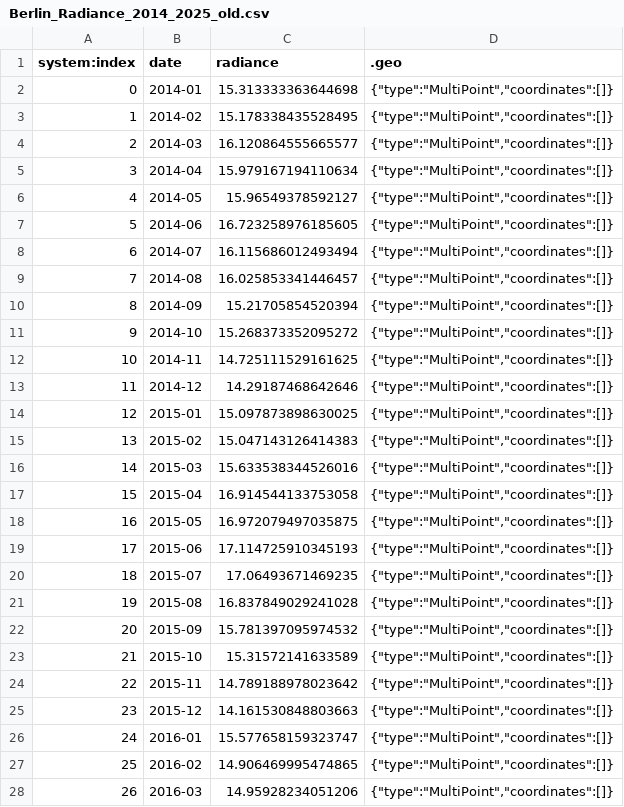
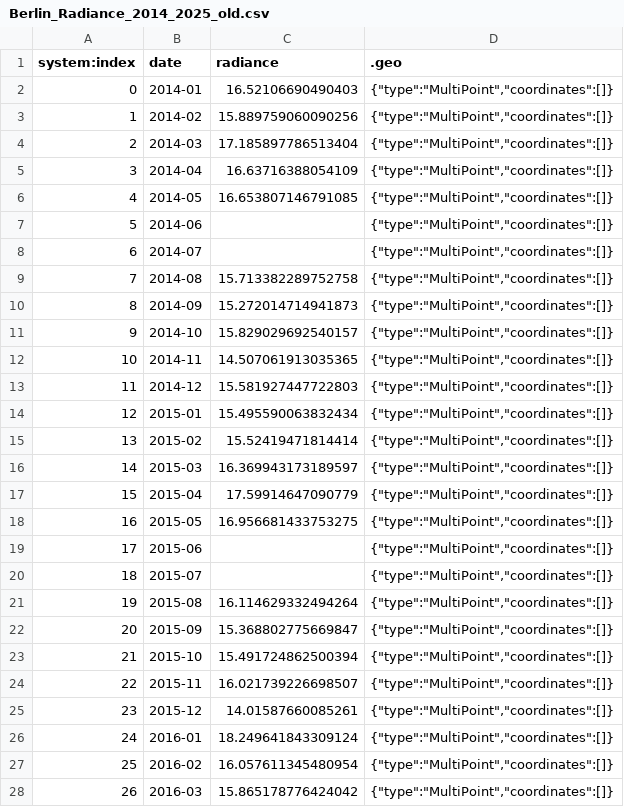
Before and after one commit to magtu/BlackMarble_build, a CSV file: data/Berlin_Radiance_2014_2025_old.csv, drawn as a sheet; only a part is shown; the diff covers the shown part only.

```diff
--- a/data/Berlin_Radiance_2014_2025_old.csv
+++ b/data/Berlin_Radiance_2014_2025_old.csv
@@ -1,28 +1,28 @@
 system:index,date,radiance,.geo
-0,2014-01,15.313333363644698,"{""type"":""MultiPoint"",""coordinates"":[]}"
-1,2014-02,15.178338435528495,"{""type"":""MultiPoint"",""coordinates"":[]}"
-2,2014-03,16.120864555665577,"{""type"":""MultiPoint"",""coordinates"":[]}"
-3,2014-04,15.979167194110634,"{""type"":""MultiPoint"",""coordinates"":[]}"
-4,2014-05,15.96549378592127,"{""type"":""MultiPoint"",""coordinates"":[]}"
-5,2014-06,16.723258976185605,"{""type"":""MultiPoint"",""coordinates"":[]}"
-6,2014-07,16.115686012493494,"{""type"":""MultiPoint"",""coordinates"":[]}"
-7,2014-08,16.025853341446457,"{""type"":""MultiPoint"",""coordinates"":[]}"
-8,2014-09,15.21705854520394,"{""type"":""MultiPoint"",""coordinates"":[]}"
-9,2014-10,15.268373352095272,"{""type"":""MultiPoint"",""coordinates"":[]}"
-10,2014-11,14.725111529161625,"{""type"":""MultiPoint"",""coordinates"":[]}"
-11,2014-12,14.29187468642646,"{""type"":""MultiPoint"",""coordinates"":[]}"
-12,2015-01,15.097873898630025,"{""type"":""MultiPoint"",""coordinates"":[]}"
-13,2015-02,15.047143126414383,"{""type"":""MultiPoint"",""coordinates"":[]}"
-14,2015-03,15.633538344526016,"{""type"":""MultiPoint"",""coordinates"":[]}"
-15,2015-04,16.914544133753058,"{""type"":""MultiPoint"",""coordinates"":[]}"
-16,2015-05,16.972079497035875,"{""type"":""MultiPoint"",""coordinates"":[]}"
-17,2015-06,17.114725910345193,"{""type"":""MultiPoint"",""coordinates"":[]}"
-18,2015-07,17.06493671469235,"{""type"":""MultiPoint"",""coordinates"":[]}"
-19,2015-08,16.837849029241028,"{""type"":""MultiPoint"",""coordinates"":[]}"
-20,2015-09,15.781397095974532,"{""type"":""MultiPoint"",""coordinates"":[]}"
-21,2015-10,15.31572141633589,"{""type"":""MultiPoint"",""coordinates"":[]}"
-22,2015-11,14.789188978023642,"{""type"":""MultiPoint"",""coordinates"":[]}"
-23,2015-12,14.161530848803663,"{""type"":""MultiPoint"",""coordinates"":[]}"
-24,2016-01,15.577658159323747,"{""type"":""MultiPoint"",""coordinates"":[]}"
-25,2016-02,14.906469995474865,"{""type"":""MultiPoint"",""coordinates"":[]}"
-26,2016-03,14.95928234051206,"{""type"":""MultiPoint"",""coordinates"":[]}"
+0,2014-01,16.52106690490403,"{""type"":""MultiPoint"",""coordinates"":[]}"
+1,2014-02,15.889759060090256,"{""type"":""MultiPoint"",""coordinates"":[]}"
+2,2014-03,17.185897786513404,"{""type"":""MultiPoint"",""coordinates"":[]}"
+3,2014-04,16.63716388054109,"{""type"":""MultiPoint"",""coordinates"":[]}"
+4,2014-05,16.653807146791085,"{""type"":""MultiPoint"",""coordinates"":[]}"
+5,2014-06,,"{""type"":""MultiPoint"",""coordinates"":[]}"
+6,2014-07,,"{""type"":""MultiPoint"",""coordinates"":[]}"
+7,2014-08,15.713382289752758,"{""type"":""MultiPoint"",""coordinates"":[]}"
+8,2014-09,15.272014714941873,"{""type"":""MultiPoint"",""coordinates"":[]}"
+9,2014-10,15.829029692540157,"{""type"":""MultiPoint"",""coordinates"":[]}"
+10,2014-11,14.507061913035365,"{""type"":""MultiPoint"",""coordinates"":[]}"
+11,2014-12,15.581927447722803,"{""type"":""MultiPoint"",""coordinates"":[]}"
+12,2015-01,15.495590063832434,"{""type"":""MultiPoint"",""coordinates"":[]}"
+13,2015-02,15.52419471814414,"{""type"":""MultiPoint"",""coordinates"":[]}"
+14,2015-03,16.369943173189597,"{""type"":""MultiPoint"",""coordinates"":[]}"
+15,2015-04,17.59914647090779,"{""type"":""MultiPoint"",""coordinates"":[]}"
+16,2015-05,16.956681433753275,"{""type"":""MultiPoint"",""coordinates"":[]}"
+17,2015-06,,"{""type"":""MultiPoint"",""coordinates"":[]}"
+18,2015-07,,"{""type"":""MultiPoint"",""coordinates"":[]}"
+19,2015-08,16.114629332494264,"{""type"":""MultiPoint"",""coordinates"":[]}"
+20,2015-09,15.368802775669847,"{""type"":""MultiPoint"",""coordinates"":[]}"
+21,2015-10,15.491724862500394,"{""type"":""MultiPoint"",""coordinates"":[]}"
+22,2015-11,16.021739226698507,"{""type"":""MultiPoint"",""coordinates"":[]}"
+23,2015-12,14.01587660085261,"{""type"":""MultiPoint"",""coordinates"":[]}"
+24,2016-01,18.249641843309124,"{""type"":""MultiPoint"",""coordinates"":[]}"
+25,2016-02,16.057611345480954,"{""type"":""MultiPoint"",""coordinates"":[]}"
+26,2016-03,15.865178776424042,"{""type"":""MultiPoint"",""coordinates"":[]}"
```
Also changed, not shown: 117 edited cells elsewhere in this file, 12 other files.
